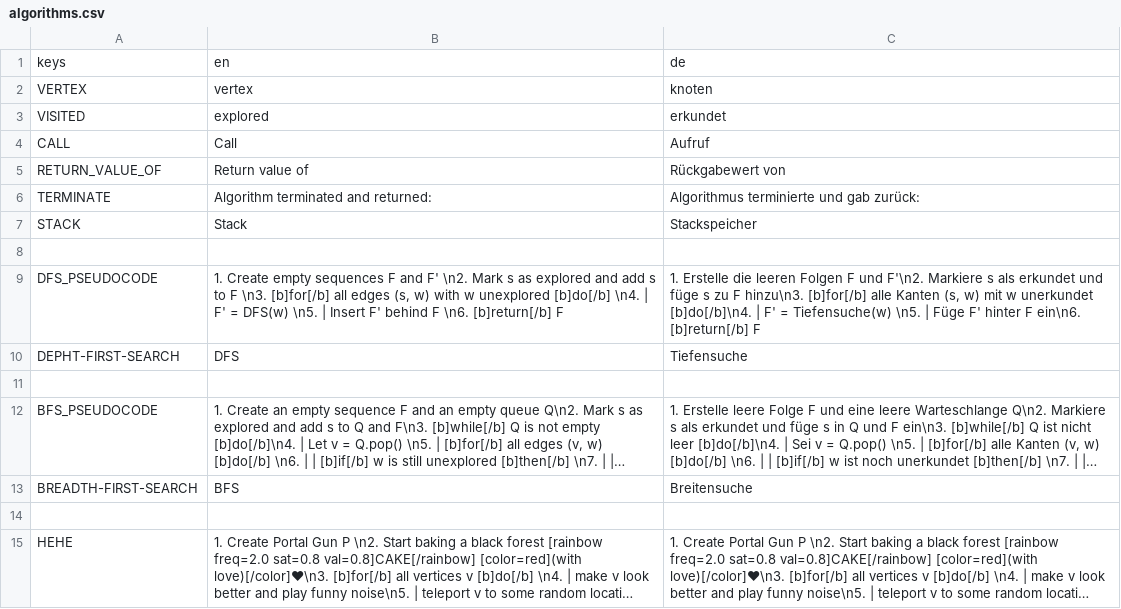
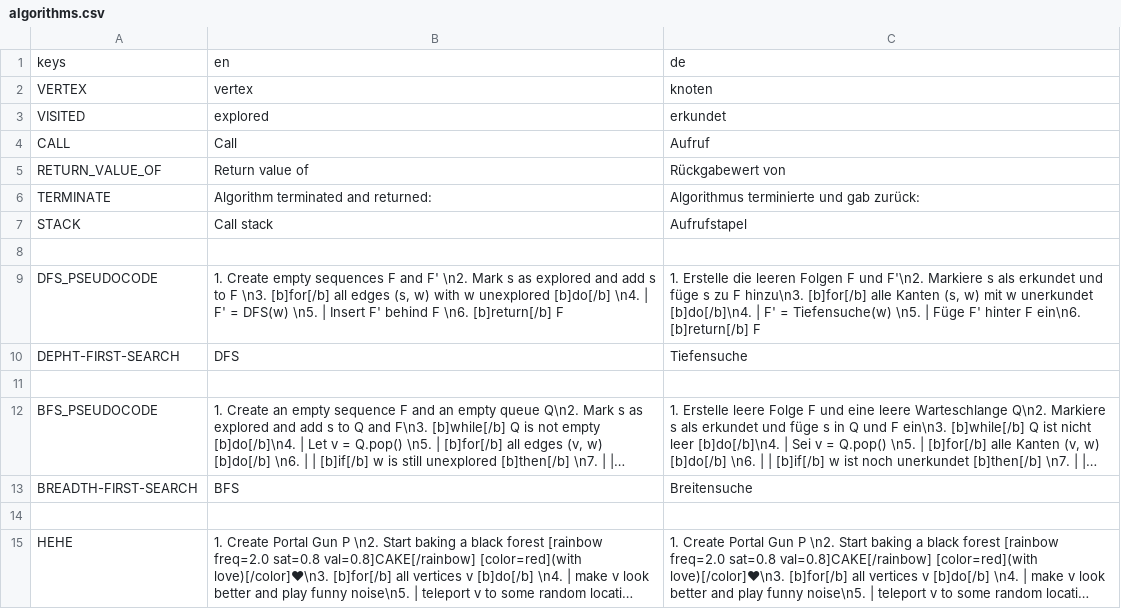
Before and after one commit to cppcake/visu_alpro, a CSV file: local/algorithms.csv, drawn as a sheet; long unchanged cells end in ….

Commit message:
Callstack instead of stack, Removed unnecessary spaces, Buttons to jump to start/end

```diff
--- a/local/algorithms.csv
+++ b/local/algorithms.csv
@@ -6,3 +6,3 @@ RETURN_VALUE_OF,Return value of,Rückgabewert von
 TERMINATE,Algorithm terminated and returned: ,Algorithmus terminierte und gab zurück:
-STACK,Stack,Stackspeicher
+STACK,Call stack,Aufrufstapel
 ,,
```
Also changed, not shown: 3 other files.
